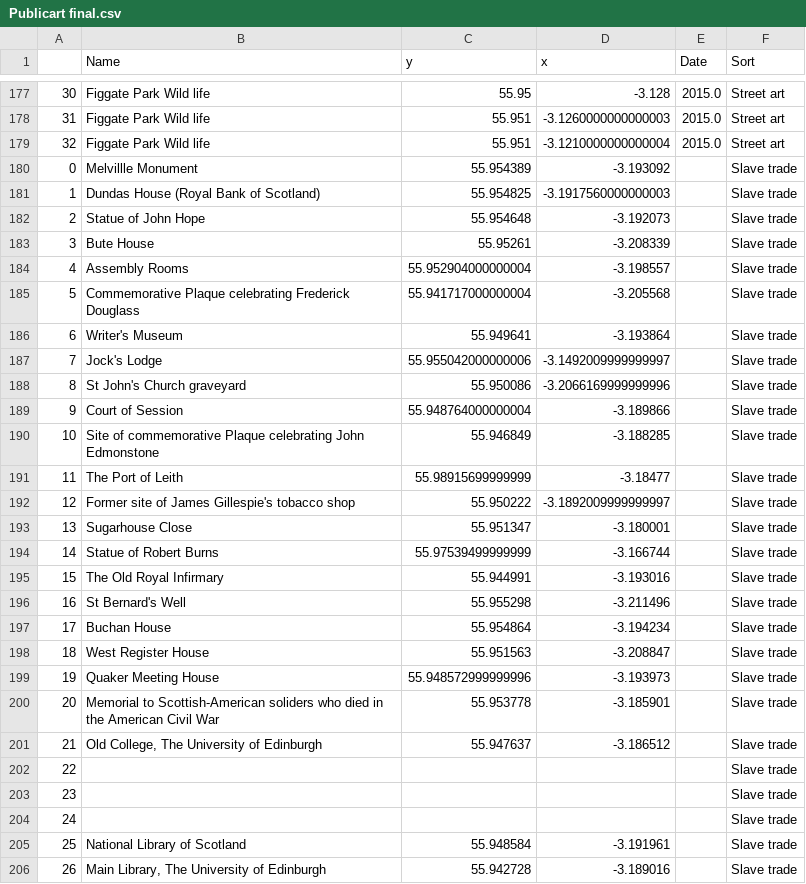
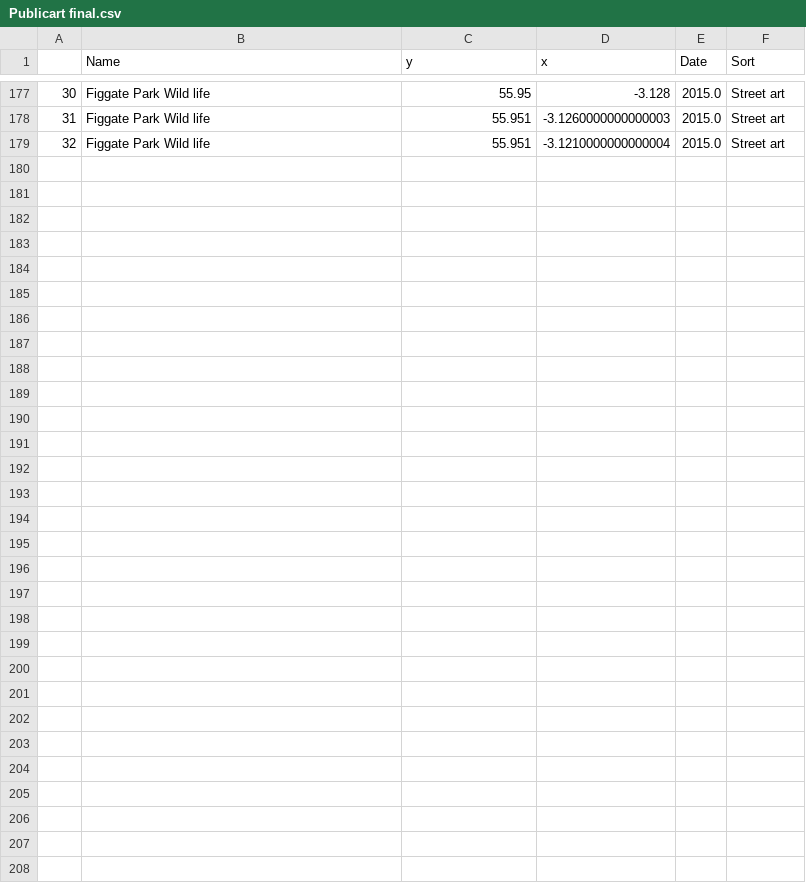
Before and after one commit to LinYeru/culturalmap, a CSV file: Data cleaning - Pyhsical map/Publicart final.csv, drawn as a sheet; only a part is shown, gaps mark what is left out; the diff names each change by its address in the sheet, - before the commit and + after, or states it on an @@ line.

```diff
--- a/Data cleaning - Pyhsical map/Publicart final.csv
+++ b/Data cleaning - Pyhsical map/Publicart final.csv
-row 180: 0 | Melvillle Monument | 55.954389 | -3.193092 |  | Slave trade
-row 181: 1 | Dundas House (Royal Bank of Scotland) | 55.954825 | -3.1917560000000003 |  | Slave trade
-row 182: 2 | Statue of John Hope | 55.954648 | -3.192073 |  | Slave trade
-row 183: 3 | Bute House | 55.95261 | -3.208339 |  | Slave trade
-row 184: 4 | Assembly Rooms | 55.952904000000004 | -3.198557 |  | Slave trade
-row 185: 5 | Commemorative Plaque celebrating Frederick Douglass | 55.941717000000004 | -3.205568 |  | Slave trade
-row 186: 6 | Writer's Museum | 55.949641 | -3.193864 |  | Slave trade
-row 187: 7 | Jock's Lodge | 55.955042000000006 | -3.1492009999999997 |  | Slave trade
-row 188: 8 | St John's Church graveyard | 55.950086 | -3.2066169999999996 |  | Slave trade
-row 189: 9 | Court of Session | 55.948764000000004 | -3.189866 |  | Slave trade
-row 190: 10 | Site of commemorative Plaque celebrating John Edmonstone | 55.946849 | -3.188285 |  | Slave trade
-row 191: 11 | The Port of Leith | 55.98915699999999 | -3.18477 |  | Slave trade
-row 192: 12 | Former site of James Gillespie's tobacco shop | 55.950222 | -3.1892009999999997 |  | Slave trade
-row 193: 13 | Sugarhouse Close | 55.951347 | -3.180001 |  | Slave trade
-row 194: 14 | Statue of Robert Burns | 55.97539499999999 | -3.166744 |  | Slave trade
-row 195: 15 | The Old Royal Infirmary | 55.944991 | -3.193016 |  | Slave trade
-row 196: 16 | St Bernard's Well | 55.955298 | -3.211496 |  | Slave trade
-row 197: 17 | Buchan House | 55.954864 | -3.194234 |  | Slave trade
-row 198: 18 | West Register House | 55.951563 | -3.208847 |  | Slave trade
-row 199: 19 | Quaker Meeting House | 55.948572999999996 | -3.193973 |  | Slave trade
-row 200: 20 | Memorial to Scottish-American soliders who died in the American Civil War | 55.953778 | -3.185901 |  | Slave trade
-row 201: 21 | Old College, The University of Edinburgh | 55.947637 | -3.186512 |  | Slave trade
-row 202: 22 |  |  |  |  | Slave trade
-row 203: 23 |  |  |  |  | Slave trade
-row 204: 24 |  |  |  |  | Slave trade
-row 205: 25 | National Library of Scotland | 55.948584 | -3.191961 |  | Slave trade
-row 206: 26 | Main Library, The University of Edinburgh | 55.942728 | -3.189016 |  | Slave trade
```
Also changed, not shown: 21 other files.
